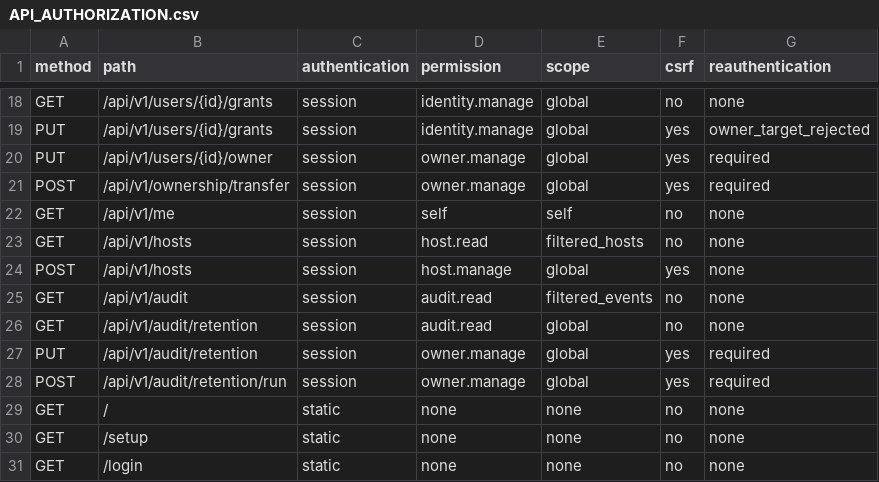
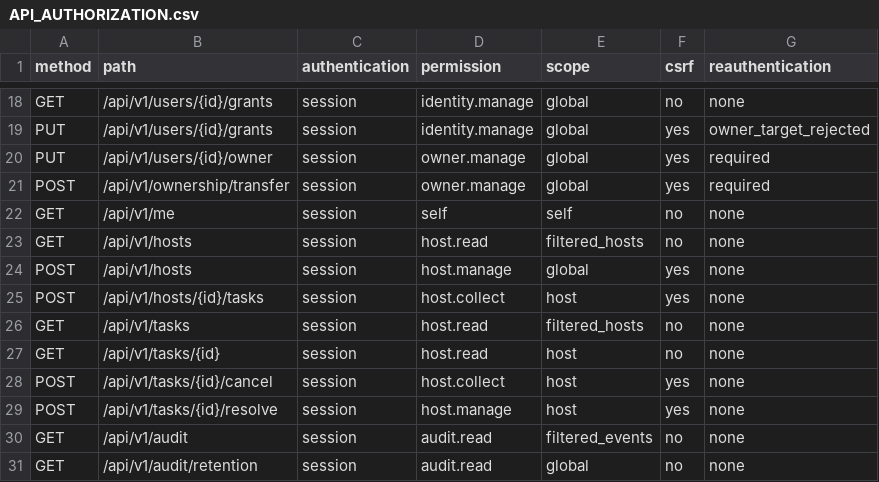
Before and after one commit to sudatti624/AmuOS, a CSV file: docs/API_AUTHORIZATION.csv, drawn as a sheet; only a part is shown, gaps mark what is left out; the shorter side is filled out with more unchanged rows.

Commit message:
feat: add the task foundation and check restores in an empty environment
Persist read-only collect tasks with idempotency keys, a per-host queue limit, acceptance and run deadlines, 30-day retention, cancel and evidence-based resolution, all audited in the same transaction. Hold in-flight tasks as unknown on startup and every open task on restore. CI now restores the Ubuntu backup into a Debian container that has never run AmuOS.

```diff
--- a/docs/API_AUTHORIZATION.csv
+++ b/docs/API_AUTHORIZATION.csv
@@ -24,2 +24,7 @@ GET,/api/v1/hosts,session,host.read,filtered_hosts,no,none
 POST,/api/v1/hosts,session,host.manage,global,yes,none
+POST,/api/v1/hosts/{id}/tasks,session,host.collect,host,yes,none
+GET,/api/v1/tasks,session,host.read,filtered_hosts,no,none
+GET,/api/v1/tasks/{id},session,host.read,host,no,none
+POST,/api/v1/tasks/{id}/cancel,session,host.collect,host,yes,none
+POST,/api/v1/tasks/{id}/resolve,session,host.manage,host,yes,none
 GET,/api/v1/audit,session,audit.read,filtered_events,no,none
```
Also changed, not shown: 25 other files.
